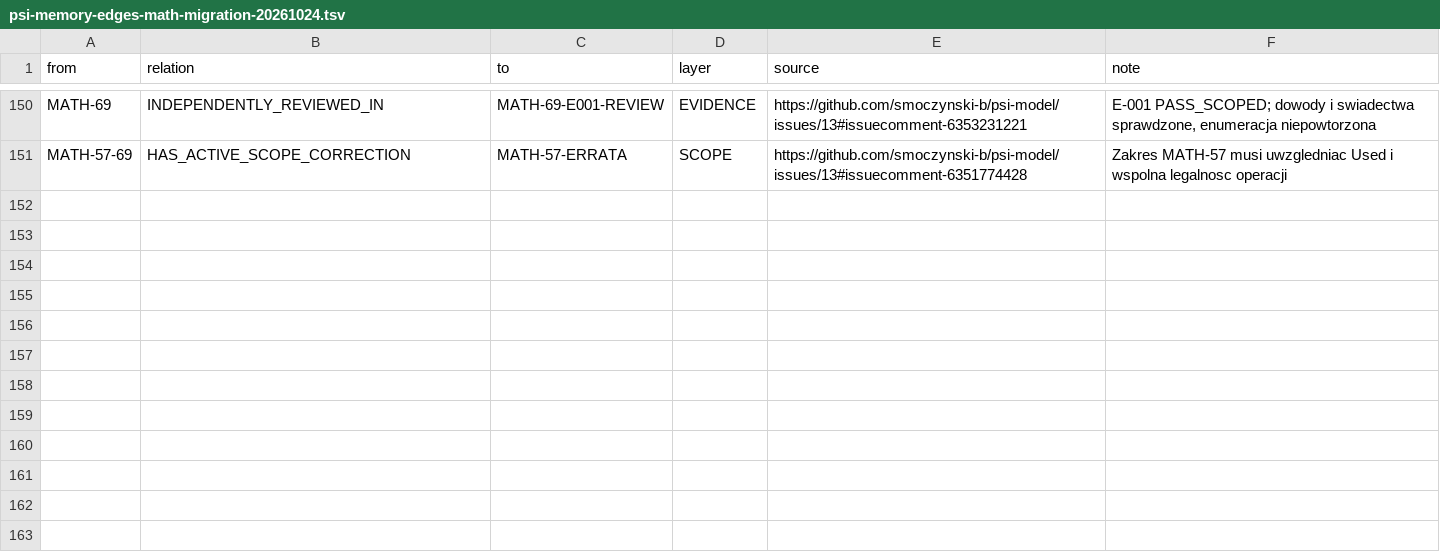
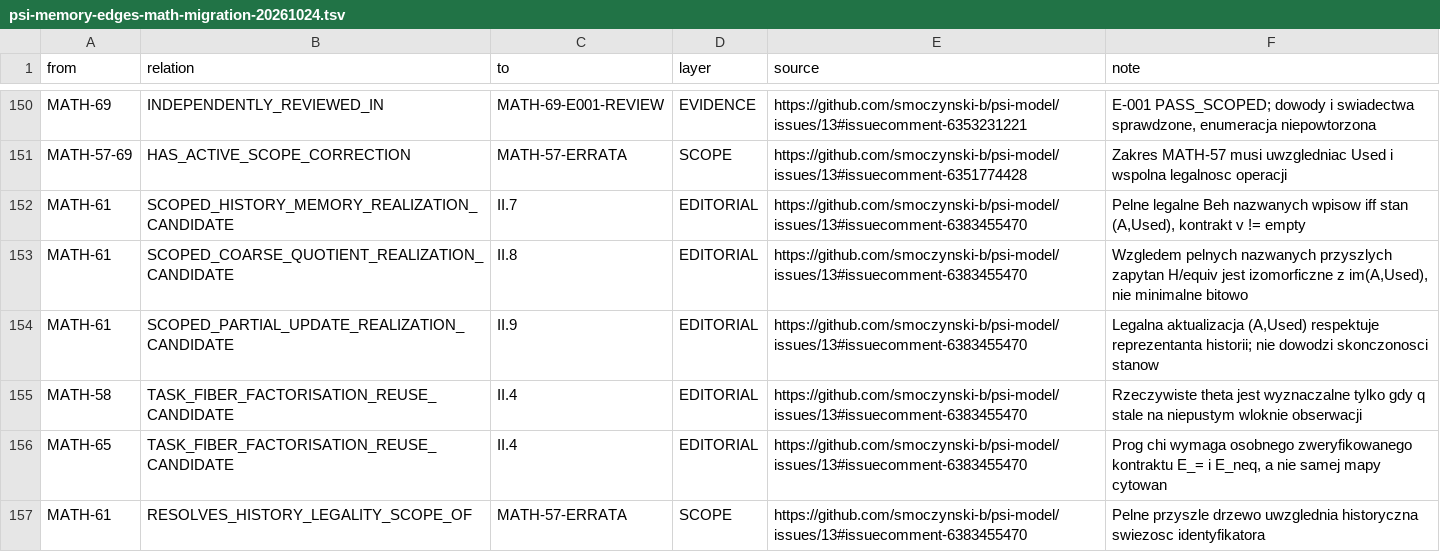
Before and after one commit to smoczynski-b/PSI, a TSV file: docs/memory/psi-memory-edges-math-migration-20261024.tsv, drawn as a sheet; only a part is shown, gaps mark what is left out.

Commit message:
docs(psi-map): add scoped II.4/II.7–II.9 bridges without production dependencies

```diff
--- a/docs/memory/psi-memory-edges-math-migration-20261024.tsv
+++ b/docs/memory/psi-memory-edges-math-migration-20261024.tsv
@@ -151 +151,7 @@ MATH-69	INDEPENDENTLY_REVIEWED_IN	MATH-69-E001-REVIEW	EVIDENCE	https://github.co
 MATH-57-69	HAS_ACTIVE_SCOPE_CORRECTION	MATH-57-ERRATA	SCOPE	https://github.com/smoczynski-b/psi-model/issues/13#issuecomment-6351774428	Zakres MATH-57 musi uwzgledniac Used i wspolna legalnosc operacji
+MATH-61	SCOPED_HISTORY_MEMORY_REALIZATION_CANDIDATE	II.7	EDITORIAL	https://github.com/smoczynski-b/psi-model/issues/13#issuecomment-6383455470	Pelne legalne Beh nazwanych wpisow iff stan (A,Used), kontrakt v != empty
+MATH-61	SCOPED_COARSE_QUOTIENT_REALIZATION_CANDIDATE	II.8	EDITORIAL	https://github.com/smoczynski-b/psi-model/issues/13#issuecomment-6383455470	Wzgledem pelnych nazwanych przyszlych zapytan H/equiv jest izomorficzne z im(A,Used), nie minimalne bitowo
+MATH-61	SCOPED_PARTIAL_UPDATE_REALIZATION_CANDIDATE	II.9	EDITORIAL	https://github.com/smoczynski-b/psi-model/issues/13#issuecomment-6383455470	Legalna aktualizacja (A,Used) respektuje reprezentanta historii; nie dowodzi skonczonosci stanow
+MATH-58	TASK_FIBER_FACTORISATION_REUSE_CANDIDATE	II.4	EDITORIAL	https://github.com/smoczynski-b/psi-model/issues/13#issuecomment-6383455470	Rzeczywiste theta jest wyznaczalne tylko gdy q stale na niepustym wloknie obserwacji
+MATH-65	TASK_FIBER_FACTORISATION_REUSE_CANDIDATE	II.4	EDITORIAL	https://github.com/smoczynski-b/psi-model/issues/13#issuecomment-6383455470	Prog chi wymaga osobnego zweryfikowanego kontraktu E_= i E_neq, a nie samej mapy cytowan
+MATH-61	RESOLVES_HISTORY_LEGALITY_SCOPE_OF	MATH-57-ERRATA	SCOPE	https://github.com/smoczynski-b/psi-model/issues/13#issuecomment-6383455470	Pelne przyszle drzewo uwzglednia historyczna swiezosc identyfikatora
```
